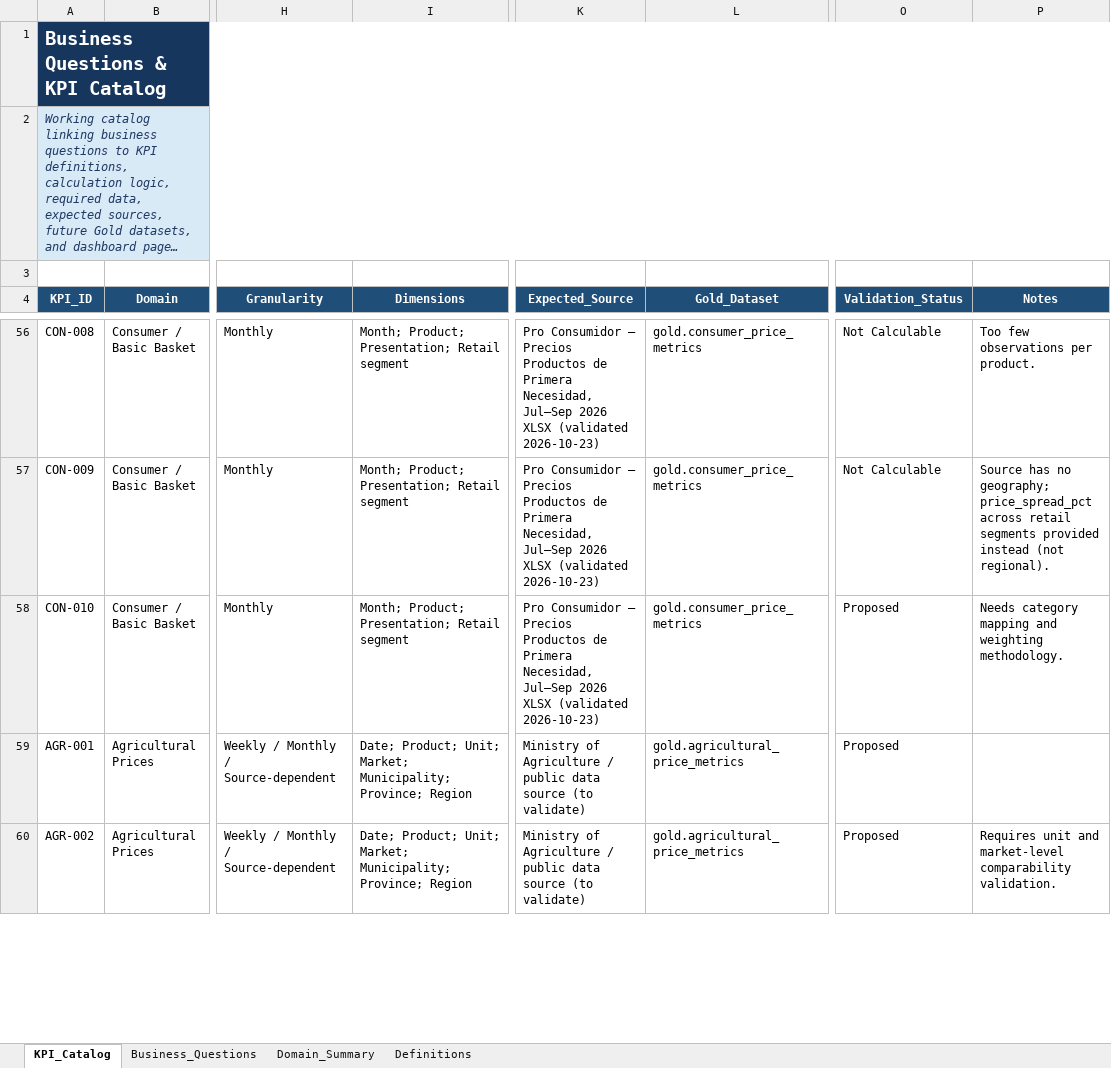
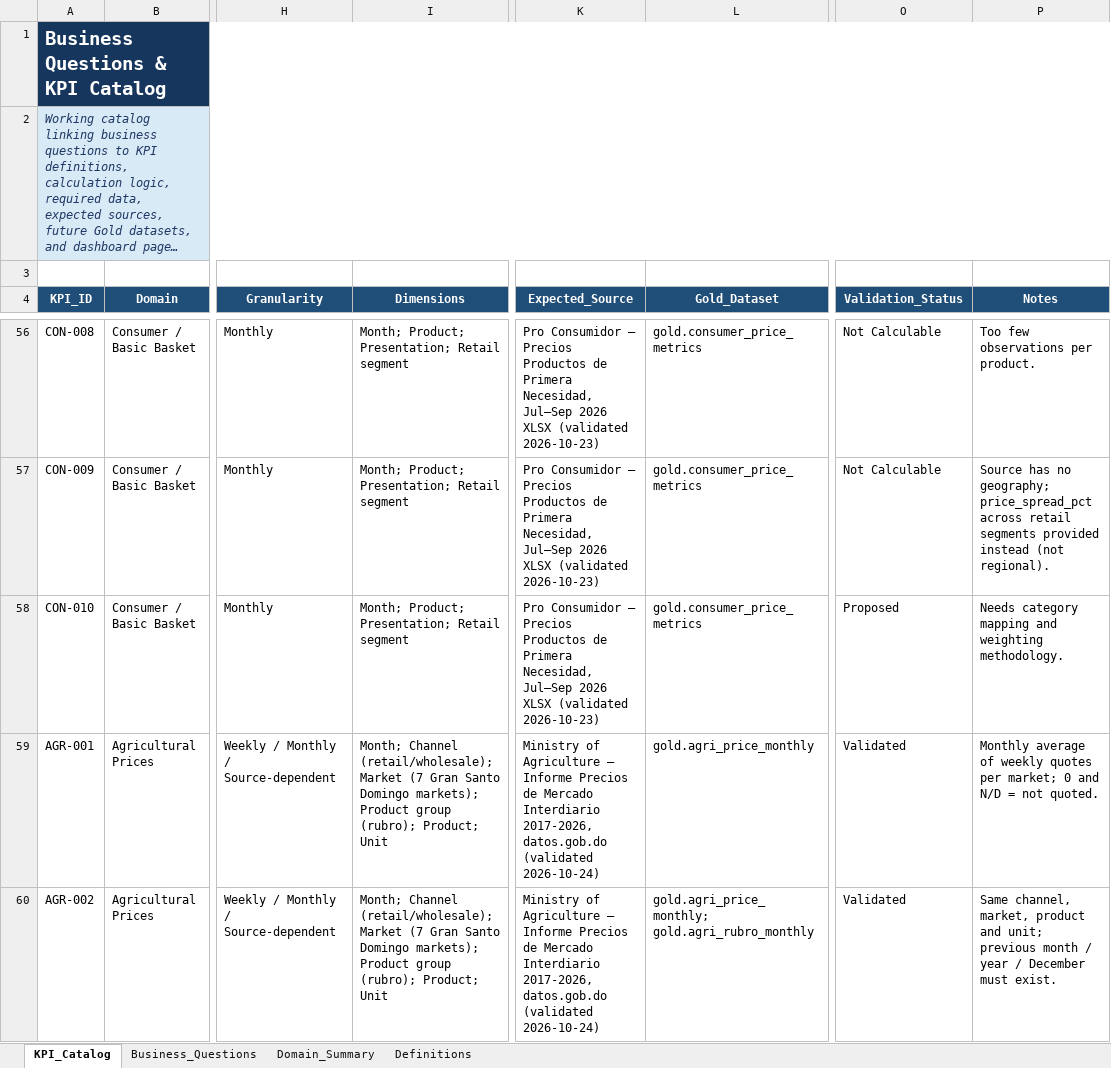
Before and after one commit to Stanly06/rd-economic-financial-intelligence, an Excel workbook: docs/03_Business_Questions_KPI_Catalog.xlsx, sheet KPI_Catalog, drawn as a sheet; only a part is shown, gaps mark what is left out; long unchanged cells end in …; values as stored, in another font and other column widths than the file's, no borders; conditional formats and table styles not drawn; the diff covers the shown part only; the diff names each change by its address in the sheet, - before the commit and + after, or states it on an @@ line.

Commit message:
feat: Ministry of Agriculture market prices pipeline (AGR-001..005, AGR-007)
- Automatic download from datos.gob.do (retail .xls, wholesale .xlsx and CSVs), Auto Loader Bronze
- Silver: market unpivot, controlled dictionaries for week/month/year typos, 10 product groups, not-quoted vs price, Excel vs CSV reconciliation
- Gold: monthly prices by channel/market/product/unit with MoM, YoY, YTD, volatility and market difference; product-group view
- Main Job: sixth chain (25 tasks); KPI catalog and docs updated

```diff
--- a/docs/03_Business_Questions_KPI_Catalog.xlsx (sheet KPI_Catalog)
+++ b/docs/03_Business_Questions_KPI_Catalog.xlsx (sheet KPI_Catalog)
-I59:I60 (Dimensions): Date; Product; Unit; Market; Municipality; Province; Region
+I59:I60 (Dimensions): Month; Channel (retail/wholesale); Market (7 Gran Santo Domingo markets); Product group (rubro); Product; Unit
-K59:K60 (Expected_Source): …of Agriculture / public data source (to validate)
+K59:K60 (Expected_Source): …of Agriculture — Informe Precios de Mercado Interdiario 2017-2026, datos.gob.do (validated 2026-10-24)
-L59 (Gold_Dataset): gold.agricultural_price_metrics
+L59 (Gold_Dataset): gold.agri_price_monthly
-O59:O60 (Validation_Status): Proposed
+O59:O60 (Validation_Status): Validated
-P59 (Notes): (empty)
+P59 (Notes): Monthly average of weekly quotes per market; 0 and N/D = not quoted.
-L60 (Gold_Dataset): gold.agricultural_price_metrics
+L60 (Gold_Dataset): gold.agri_price_monthly; gold.agri_rubro_monthly
-P60 (Notes): Requires unit and market-level comparability validation.
+P60 (Notes): Same channel, market, product and unit; previous month / year / December must exist.
```
Also changed, not shown: 25 edited cells elsewhere in this sheet, 9 other files.
